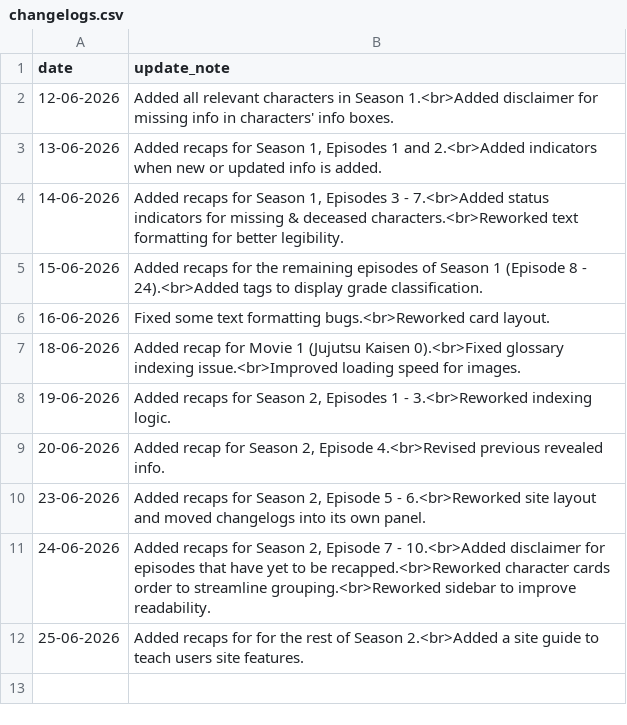
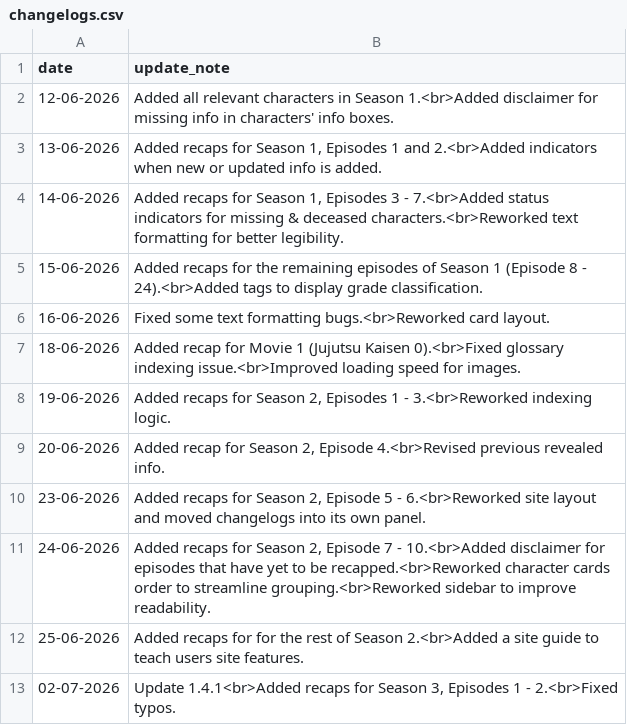
Before and after one commit to Lavapan/jjk-companion, a CSV file: changelogs.csv, drawn as a sheet; the diff names each change by its address in the sheet, - before the commit and + after, or states it on an @@ line.

```diff
--- a/changelogs.csv
+++ b/changelogs.csv
+row 13: 02-07-2026 | Update 1.4.1<br>Added recaps for Season 3, Episodes 1 - 2.<br>Fixed typos.
```
Also changed, not shown: characters.csv, timeline.csv, 1 other file.
